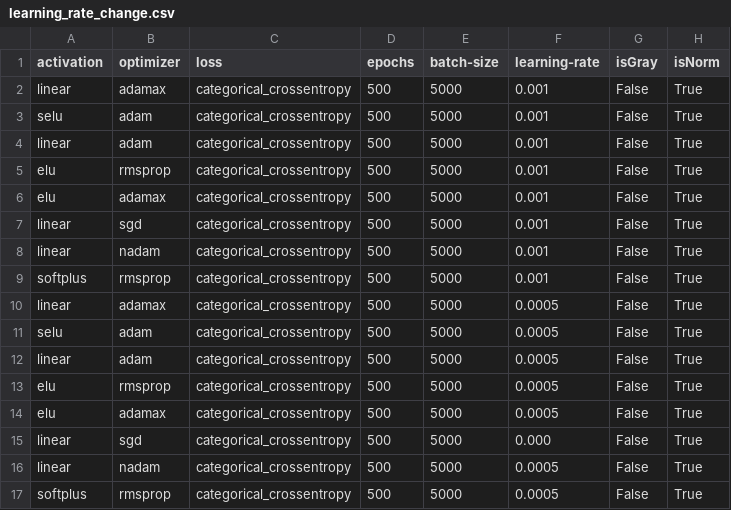
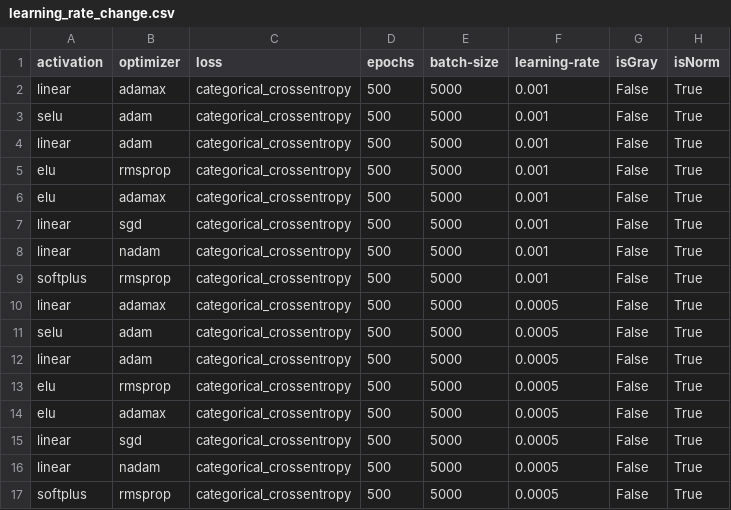
Before and after one commit to HadarakDev/MachineLearning_4IABD, a CSV file: config/archive/Linear/learning_rate_change.csv, drawn as a sheet.

Commit message:
add new config for nn

```diff
--- a/config/archive/Linear/learning_rate_change.csv
+++ b/config/archive/Linear/learning_rate_change.csv
@@ -14,3 +14,3 @@ elu,rmsprop,categorical_crossentropy,500,5000,0.0005,False,True
 elu,adamax,categorical_crossentropy,500,5000,0.0005,False,True
-linear,sgd,categorical_crossentropy,500,5000,0.000,False,True
+linear,sgd,categorical_crossentropy,500,5000,0.0005,False,True
 linear,nadam,categorical_crossentropy,500,5000,0.0005,False,True
```
Also changed, not shown: 3 other files.
